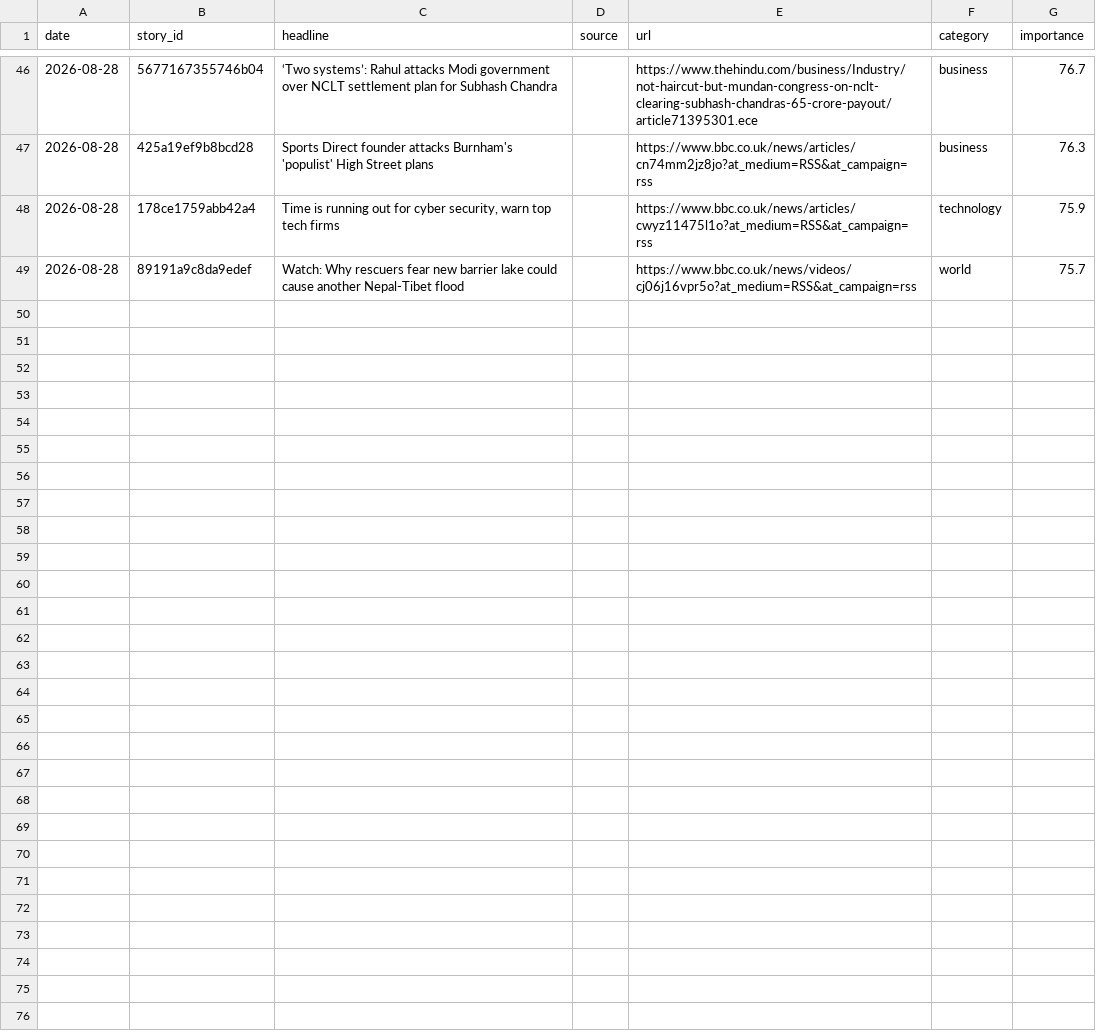
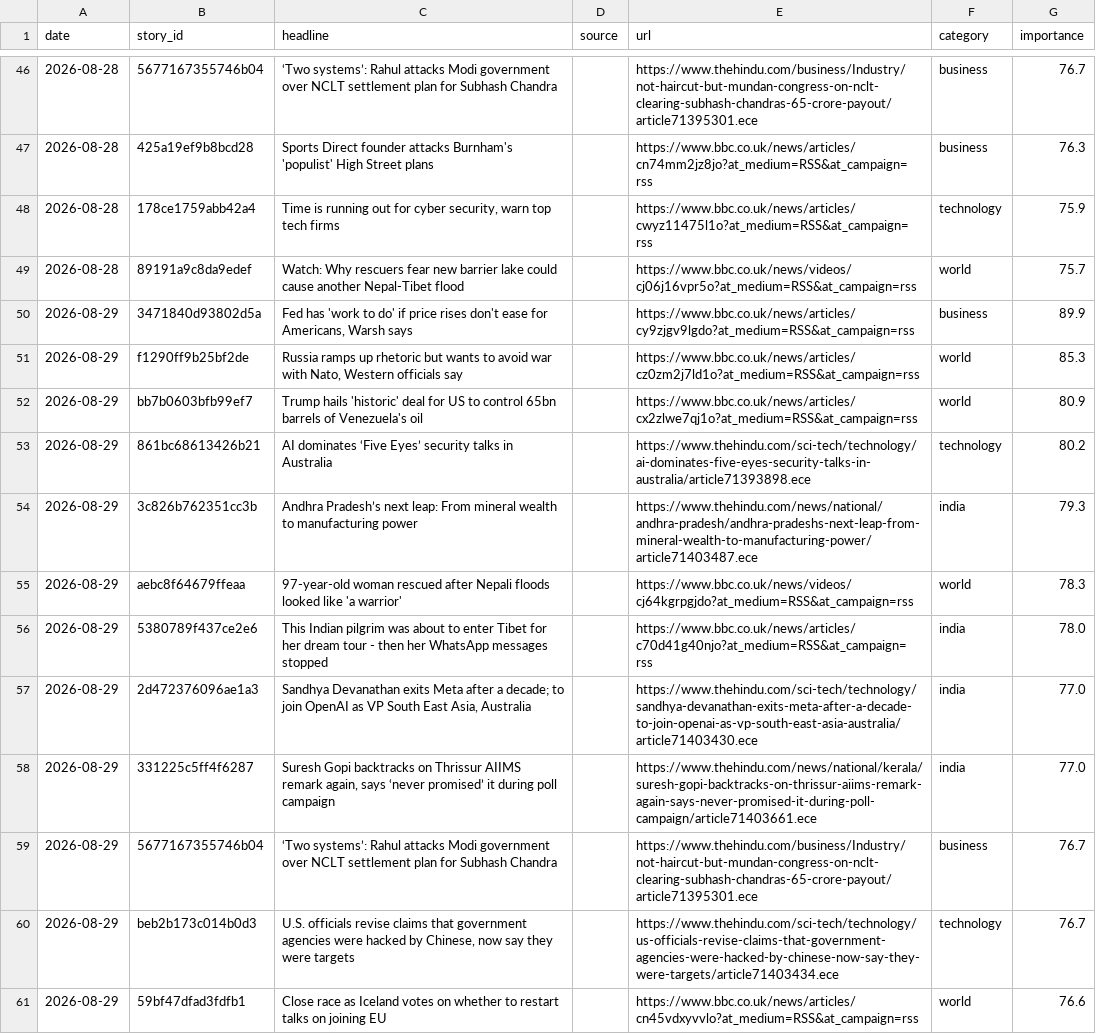
Before and after one commit to vishwasgarg5/news-knowledge-bot, a CSV file: data/news_history.csv, drawn as a sheet; only a part is shown, gaps mark what is left out; the diff names each change by its address in the sheet, - before the commit and + after, or states it on an @@ line.

```diff
--- a/data/news_history.csv
+++ b/data/news_history.csv
+row 50: 2026-08-29 | 3471840d93802d5a | Fed has 'work to do' if price rises don't ease for Americans, Warsh says |  | https://www.bbc.co.uk/news/articles/cy9zjgv9lgdo?at_medium=RSS&at_campaign=rss | business | 89.9
+row 51: 2026-08-29 | f1290ff9b25bf2de | Russia ramps up rhetoric but wants to avoid war with Nato, Western officials say |  | https://www.bbc.co.uk/news/articles/cz0zm2j7ld1o?at_medium=RSS&at_campaign=rss | world | 85.3
+row 52: 2026-08-29 | bb7b0603bfb99ef7 | Trump hails 'historic' deal for US to control 65bn barrels of Venezuela's oil |  | https://www.bbc.co.uk/news/articles/cx2zlwe7qj1o?at_medium=RSS&at_campaign=rss | world | 80.9
+row 53: 2026-08-29 | 861bc68613426b21 | AI dominates ‘Five Eyes’ security talks in Australia |  | https://www.thehindu.com/sci-tech/technology/ai-dominates-five-eyes-security-talks-in-australia/article71393898.ece | technology | 80.2
+row 54: 2026-08-29 | 3c826b762351cc3b | Andhra Pradesh’s next leap: From mineral wealth to manufacturing power |  | https://www.thehindu.com/news/national/andhra-pradesh/andhra-pradeshs-next-leap-from-mineral-wealth-to-manufacturing-power/article71403487.ece | india | 79.3
+row 55: 2026-08-29 | aebc8f64679ffeaa | 97-year-old woman rescued after Nepali floods looked like 'a warrior' |  | https://www.bbc.co.uk/news/videos/cj64kgrpgjdo?at_medium=RSS&at_campaign=rss | world | 78.3
+row 56: 2026-08-29 | 5380789f437ce2e6 | This Indian pilgrim was about to enter Tibet for her dream tour - then her WhatsApp messages stopped |  | https://www.bbc.co.uk/news/articles/c70d41g40njo?at_medium=RSS&at_campaign=rss | india | 78.0
+row 57: 2026-08-29 | 2d472376096ae1a3 | Sandhya Devanathan exits Meta after a decade; to join OpenAI as VP South East Asia, Australia |  | https://www.thehindu.com/sci-tech/technology/sandhya-devanathan-exits-meta-after-a-decade-to-join-openai-as-vp-south-east-asia-australia/article71403430.ece | india | 77.0
+row 58: 2026-08-29 | 331225c5ff4f6287 | Suresh Gopi backtracks on Thrissur AIIMS remark again, says ‘never promised’ it during poll campaign |  | https://www.thehindu.com/news/national/kerala/suresh-gopi-backtracks-on-thrissur-aiims-remark-again-says-never-promised-it-during-poll-campaign/article71403661.ece | india | 77.0
+row 59: 2026-08-29 | 5677167355746b04 | ‘Two systems’: Rahul attacks Modi government over NCLT settlement plan for Subhash Chandra |  | https://www.thehindu.com/business/Industry/not-haircut-but-mundan-congress-on-nclt-clearing-subhash-chandras-65-crore-payout/article71395301.ece | business | 76.7
+row 60: 2026-08-29 | beb2b173c014b0d3 | U.S. officials revise claims that government agencies were hacked by Chinese, now say they were targets |  | https://www.thehindu.com/sci-tech/technology/us-officials-revise-claims-that-government-agencies-were-hacked-by-chinese-now-say-they-were-targets/article71403434.ece | technology | 76.7
+row 61: 2026-08-29 | 59bf47dfad3fdfb1 | Close race as Iceland votes on whether to restart talks on joining EU |  | https://www.bbc.co.uk/news/articles/cn45vdxyvvlo?at_medium=RSS&at_campaign=rss | world | 76.6
```
